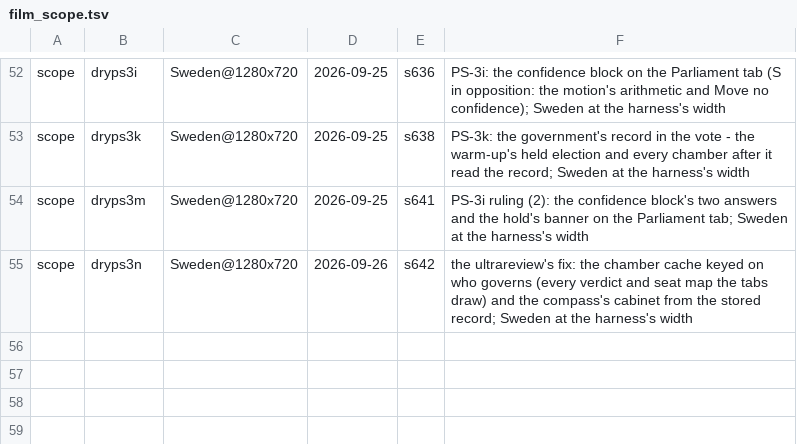
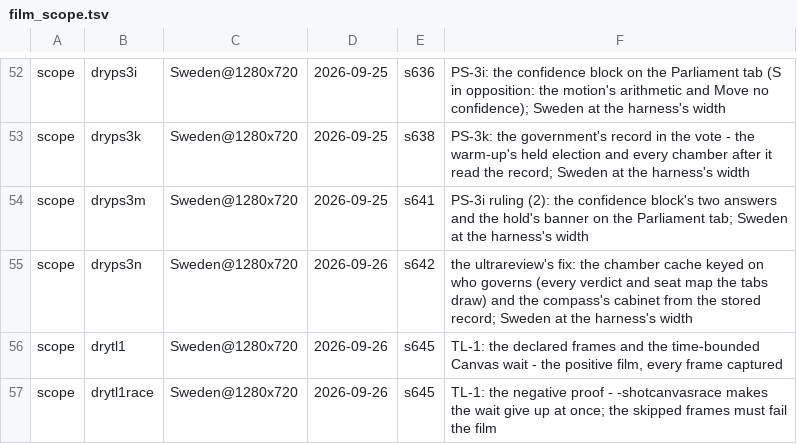
Before and after one commit to Bippen/PoliSim, a TSV file: Tools/film_scope.tsv, drawn as a sheet; only a part is shown, gaps mark what is left out; the diff names each change by its address in the sheet, - before the commit and + after, or states it on an @@ line.

```diff
--- a/Tools/film_scope.tsv
+++ b/Tools/film_scope.tsv
+row 56: scope | drytl1 | Sweden@1280x720 | 2026-09-26 | s645 | TL-1: the declared frames and the time-bounded Canvas wait - the positive film, every frame captured
+row 57: scope | drytl1race | Sweden@1280x720 | 2026-09-26 | s645 | TL-1: the negative proof - -shotcanvasrace makes the wait give up at once; the skipped frames must fail the film
```
Also changed, not shown: 3 other files.
